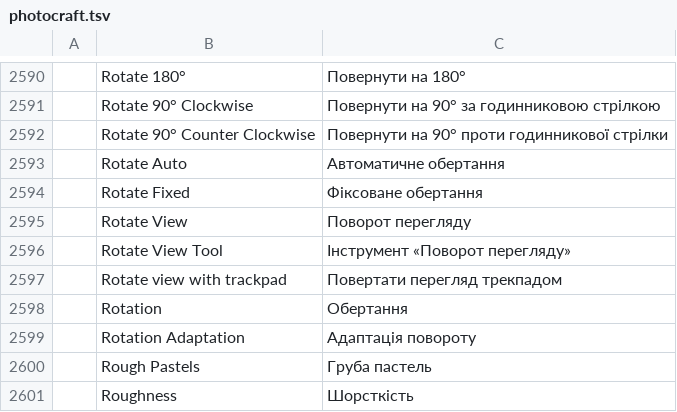
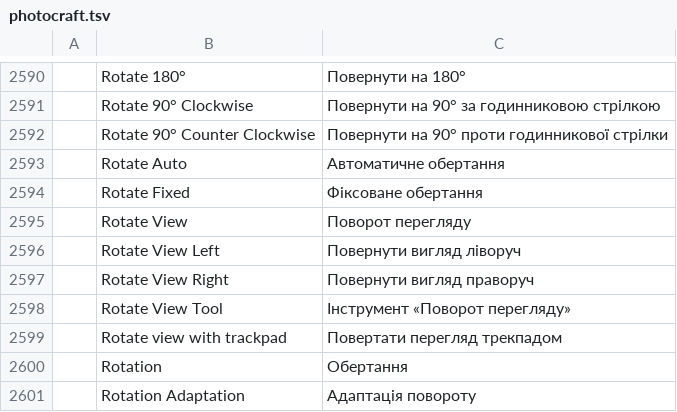
Before and after one commit to FredApps/craft-i18n, a TSV file: locales/uk/photocraft.tsv, drawn as a sheet; only a part is shown, gaps mark what is left out; the shorter side is filled out with more unchanged rows; the diff names each change by its address in the sheet, - before the commit and + after, or states it on an @@ line.

Commit message:
photocraft: Rotate View Left and Rotate View Right in 20 locales (photocraft#4931)

```diff
--- a/locales/uk/photocraft.tsv
+++ b/locales/uk/photocraft.tsv
+row 2596:  | Rotate View Left | Повернути вигляд ліворуч
+row 2597:  | Rotate View Right | Повернути вигляд праворуч
```
Also changed, not shown: locales/el/photocraft.tsv, locales/ko/photocraft.tsv, 18 other files.
